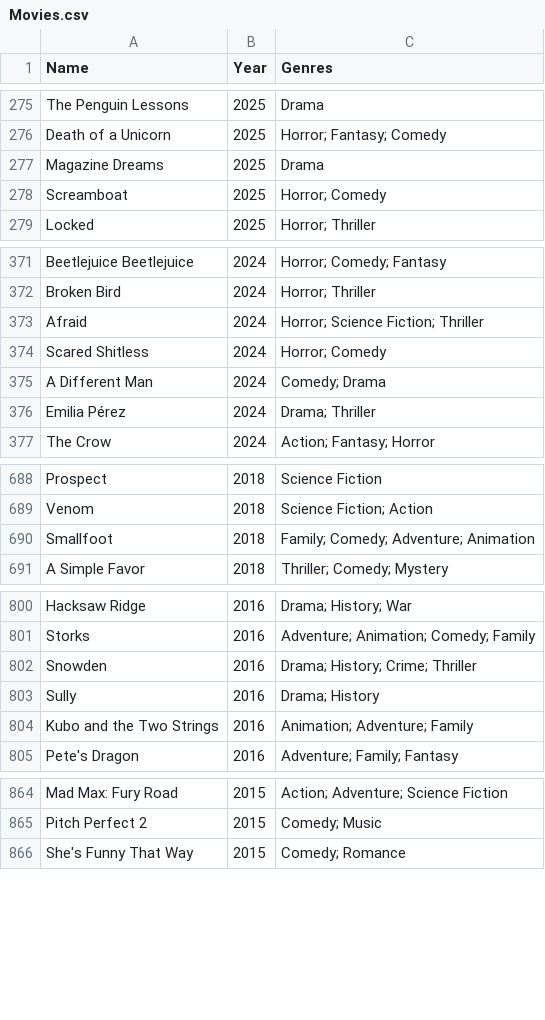
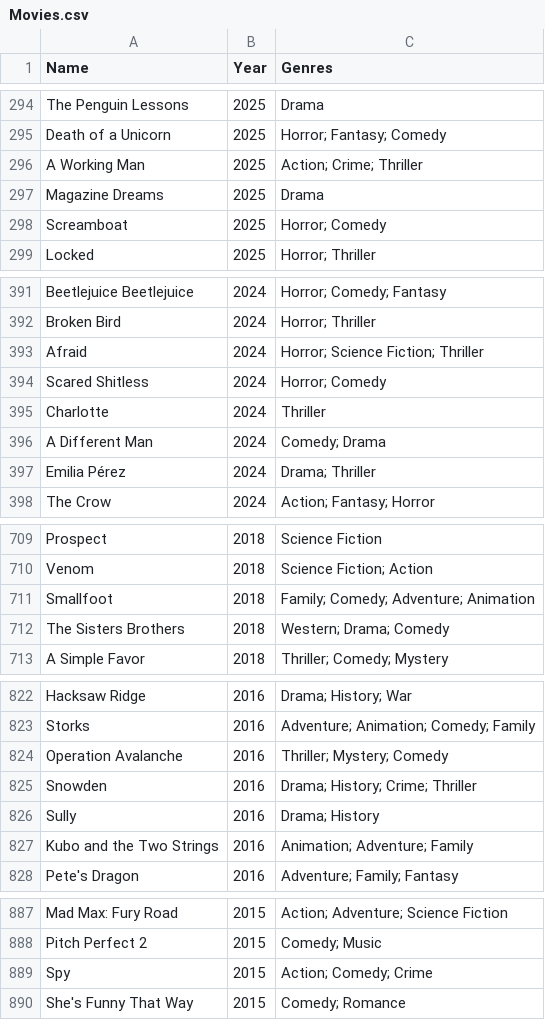
Before and after one commit to GoodNuf/FartFlix, a CSV file: dist/Movies.csv, drawn as a sheet; only a part is shown, gaps mark what is left out; the diff covers the shown part only; the diff names each change by its address in the sheet, - before the commit and + after, or states it on an @@ line.

```diff
--- a/dist/Movies.csv
+++ b/dist/Movies.csv
+row 296: A Working Man | 2025 | Action; Crime; Thriller
+row 395: Charlotte | 2024 | Thriller
+row 712: The Sisters Brothers | 2018 | Western; Drama; Comedy
+row 824: Operation Avalanche | 2016 | Thriller; Mystery; Comedy
+row 889: Spy | 2015 | Action; Comedy; Crime
```
Also changed, not shown: 23 added rows and 2 edited cells elsewhere in this file, dist/Shows.csv, public/Movies.csv, 8 other files.
